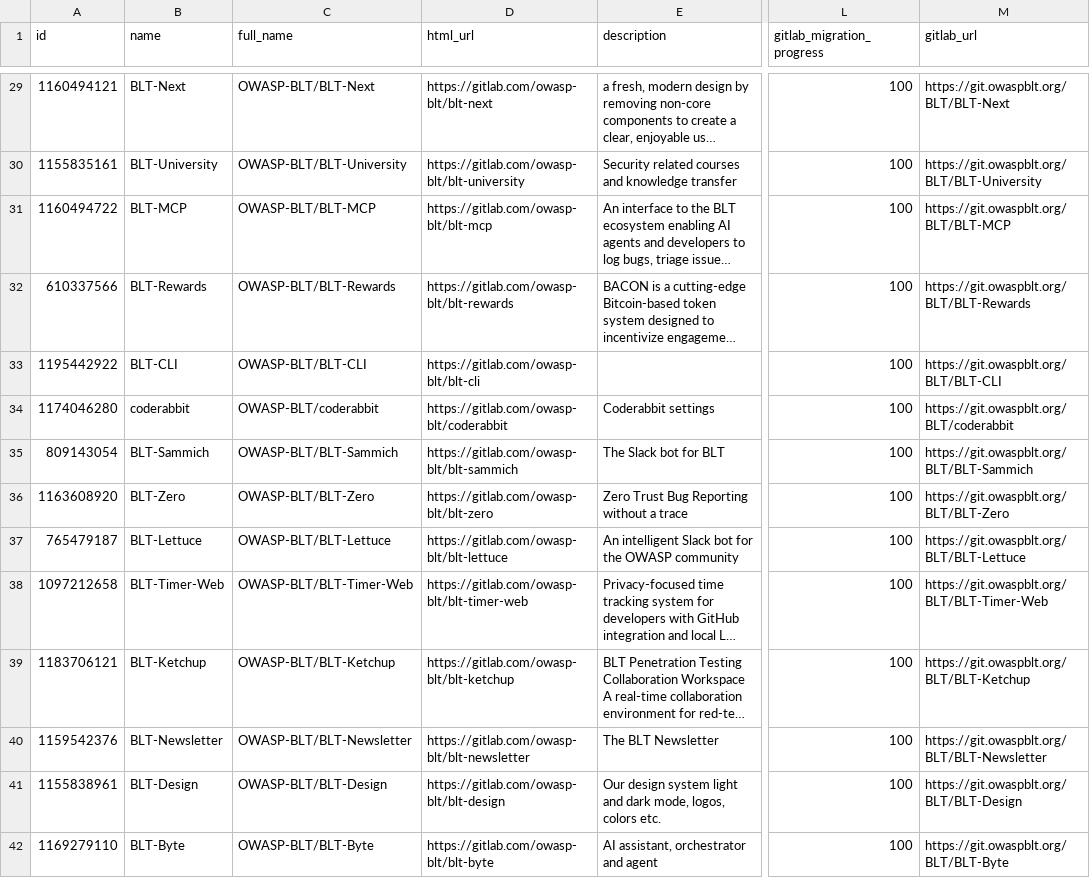
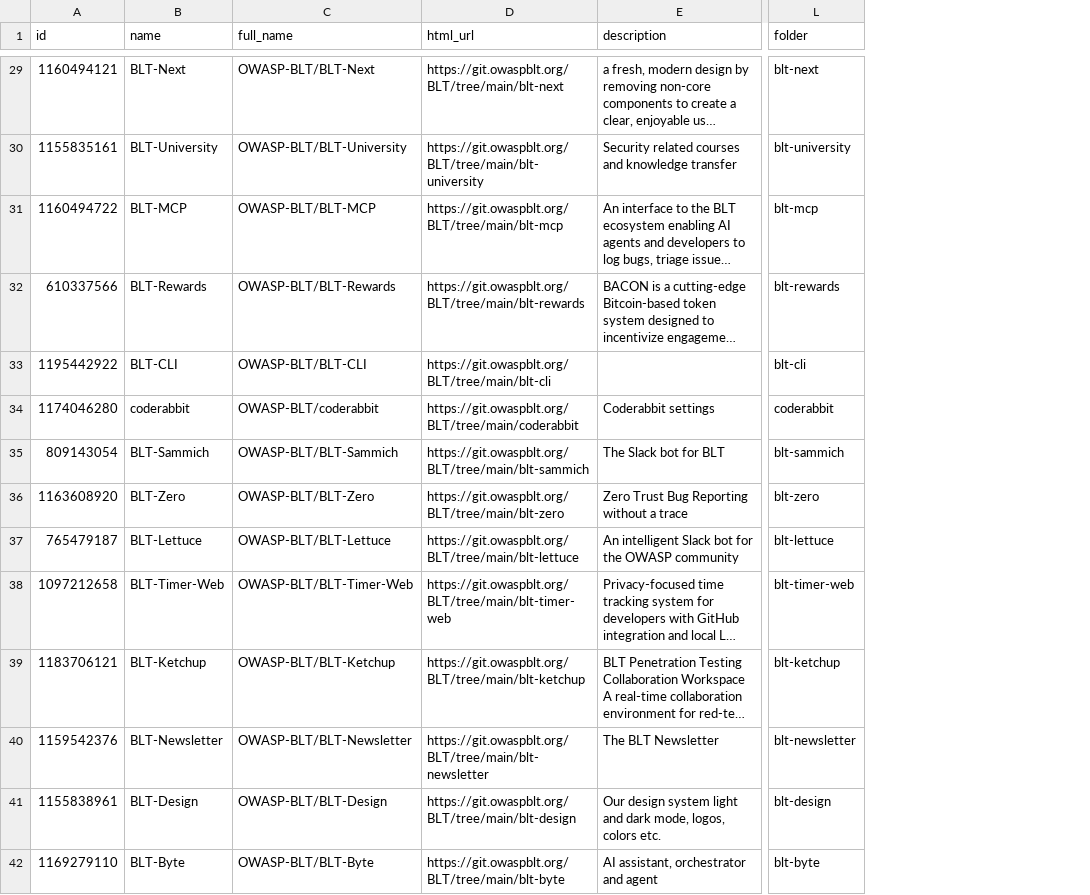
Before and after one commit to OWASP/BLT, a CSV file: blt-waypoint/public/main_data.csv, drawn as a sheet; only a part is shown, gaps mark what is left out; long unchanged cells end in …; removed rows and columns are numbered as before the commit, all else as after; the diff covers the shown part only; the diff names each change by its address in the sheet, - before the commit and + after, or states it on an @@ line.

```diff
--- a/blt-waypoint/public/main_data.csv
+++ b/blt-waypoint/public/main_data.csv
-column L (gitlab_migration_progress), rows 29-42: all 100
-column M (gitlab_url), rows 29-42: https://git.owaspblt.org/BLT/BLT-Next | https://git.owaspblt.org/BLT/BLT-University | https://git.owaspblt.org/BLT/BLT-MCP | https://git.owaspblt.org/BLT/BLT-Rewards | https://git.owaspblt.org/BLT/BLT-CLI | https://git.owaspblt.org/BLT/coderabbit | https://git.owaspblt.org/BLT/BLT-Sammich | https://git.owaspblt.org/BLT/BLT-Zero | https://git.owaspblt.org/BLT/BLT-Lettuce | https://git.owaspblt.org/BLT/BLT-Timer-Web | https://git.owaspblt.org/BLT/BLT-Ketchup | https://git.owaspblt.org/BLT/BLT-Newsletter | https://git.owaspblt.org/BLT/BLT-Design | https://git.owaspblt.org/BLT/BLT-Byte
+column L (folder), rows 29-42: blt-next | blt-university | blt-mcp | blt-rewards | blt-cli | coderabbit | blt-sammich | blt-zero | blt-lettuce | blt-timer-web | blt-ketchup | blt-newsletter | blt-design | blt-byte
-D29 (html_url): https://gitlab.com/owasp-blt/blt-next
+D29 (html_url): https://git.owaspblt.org/BLT/tree/main/blt-next
-D30 (html_url): https://gitlab.com/owasp-blt/blt-university
+D30 (html_url): https://git.owaspblt.org/BLT/tree/main/blt-university
-D31 (html_url): https://gitlab.com/owasp-blt/blt-mcp
+D31 (html_url): https://git.owaspblt.org/BLT/tree/main/blt-mcp
-D32 (html_url): https://gitlab.com/owasp-blt/blt-rewards
+D32 (html_url): https://git.owaspblt.org/BLT/tree/main/blt-rewards
-D33 (html_url): https://gitlab.com/owasp-blt/blt-cli
+D33 (html_url): https://git.owaspblt.org/BLT/tree/main/blt-cli
-D34 (html_url): https://gitlab.com/owasp-blt/coderabbit
+D34 (html_url): https://git.owaspblt.org/BLT/tree/main/coderabbit
-D35 (html_url): https://gitlab.com/owasp-blt/blt-sammich
+D35 (html_url): https://git.owaspblt.org/BLT/tree/main/blt-sammich
-D36 (html_url): https://gitlab.com/owasp-blt/blt-zero
+D36 (html_url): https://git.owaspblt.org/BLT/tree/main/blt-zero
-D37 (html_url): https://gitlab.com/owasp-blt/blt-lettuce
+D37 (html_url): https://git.owaspblt.org/BLT/tree/main/blt-lettuce
-D38 (html_url): https://gitlab.com/owasp-blt/blt-timer-web
+D38 (html_url): https://git.owaspblt.org/BLT/tree/main/blt-timer-web
-D39 (html_url): https://gitlab.com/owasp-blt/blt-ketchup
+D39 (html_url): https://git.owaspblt.org/BLT/tree/main/blt-ketchup
-D40 (html_url): https://gitlab.com/owasp-blt/blt-newsletter
+D40 (html_url): https://git.owaspblt.org/BLT/tree/main/blt-newsletter
-D41 (html_url): https://gitlab.com/owasp-blt/blt-design
+D41 (html_url): https://git.owaspblt.org/BLT/tree/main/blt-design
-D42 (html_url): https://gitlab.com/owasp-blt/blt-byte
+D42 (html_url): https://git.owaspblt.org/BLT/tree/main/blt-byte
```
Also changed, not shown: 41 edited cells elsewhere in this file, scripts/ci/tests.tsv, 23 other files.
